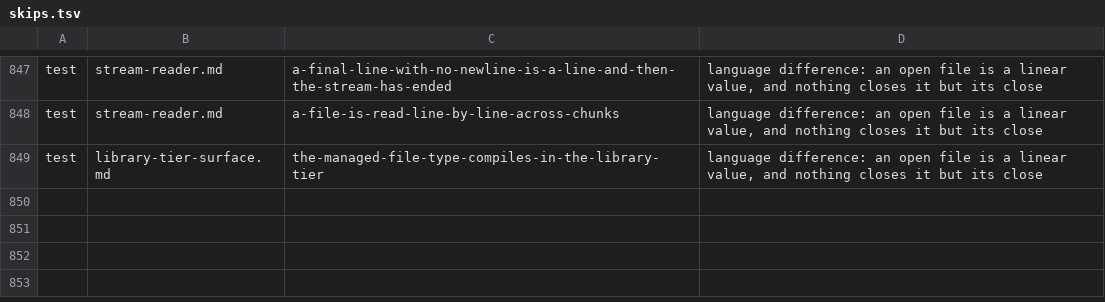
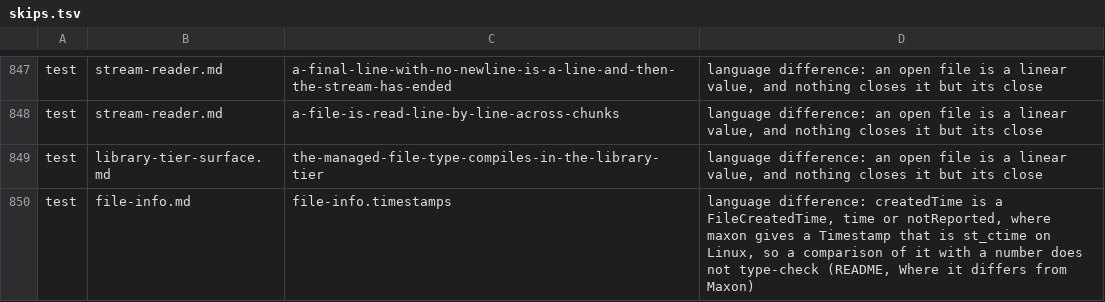
Before and after one commit to maxon-lang/maxon-rewrite-bootstrap, a TSV file: self/driver/skips.tsv, drawn as a sheet; only a part is shown, gaps mark what is left out; the diff names each change by its address in the sheet, - before the commit and + after, or states it on an @@ line.

```diff
--- a/self/driver/skips.tsv
+++ b/self/driver/skips.tsv
+row 850: test | file-info.md | file-info.timestamps | language difference: createdTime is a FileCreatedTime, time or notReported, where maxon gives a Timestamp that is st_ctime on Linux, so a comparison of it with a number does not type-check (README, Where it differs from Maxon)
```
Also changed, not shown: 24 other files.
